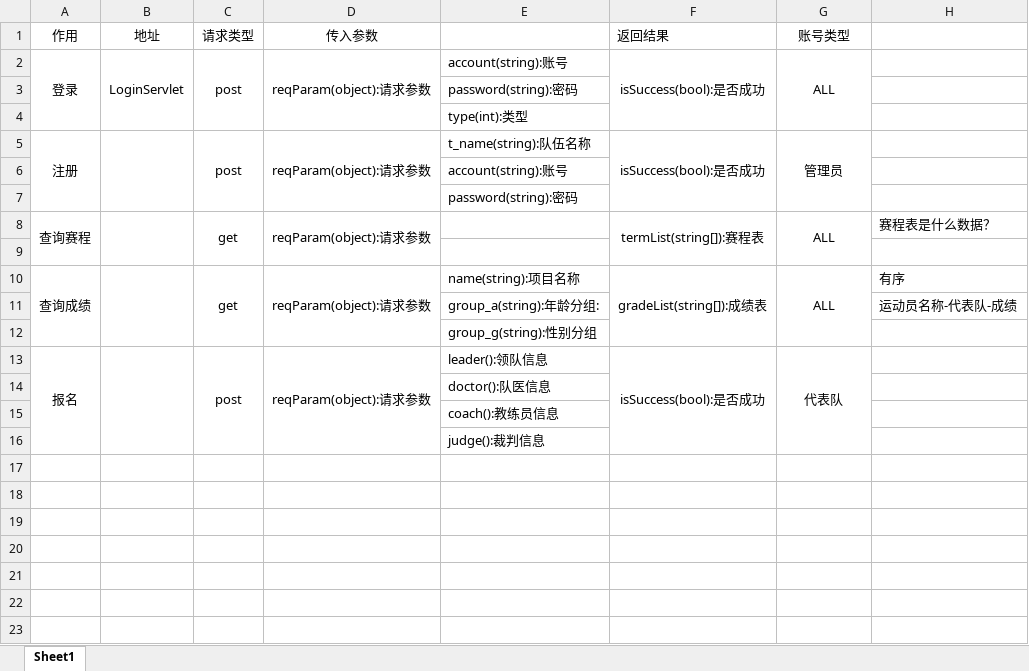
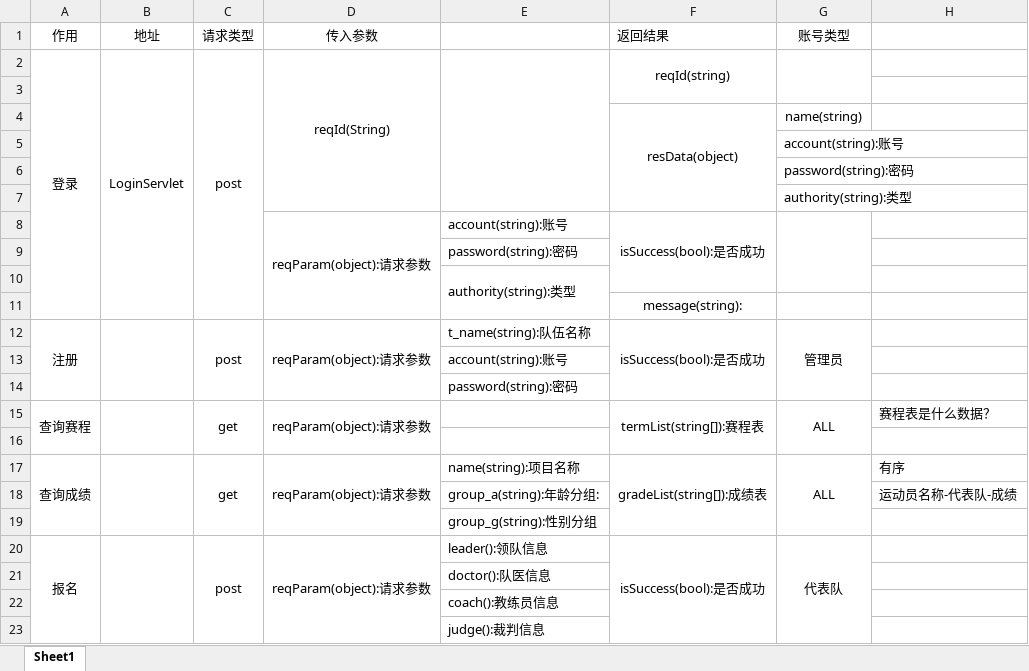
Before and after one commit to DaiDaotang/DatabaseItem, an Excel workbook: Developdocument/接口文档.xlsx, sheet Sheet1, drawn as a sheet; values as stored, in another font and other column widths than the file's, no borders; removed rows and columns are numbered as before the commit, all else as after; the diff names each change by its address in the sheet, - before the commit and + after, or states it on an @@ line.

Commit message:
接口文档

```diff
--- a/Developdocument/接口文档.xlsx (sheet Sheet1)
+++ b/Developdocument/接口文档.xlsx (sheet Sheet1)
-D2 (传入参数): reqParam(object):请求参数
+D2 (传入参数): reqId(String)
-D2:D4 merged
+D2:D7 merged
-E2: account(string):账号
+E2: (empty)
+E2:E7 merged
-F2 (返回结果): isSuccess(bool):是否成功
+F2 (返回结果): reqId(string)
-F2:F4 merged
+F2:F3 merged
-G2 (账号类型): ALL
+G2 (账号类型): (empty)
-G2:G4 merged
+G2:G3 merged
+row 3: (empty)
+row 4:  |  |  |  |  | resData(object) | name(string)
+row 5:  |  |  |  |  |  | account(string):账号
+row 6:  |  |  |  |  |  | password(string):密码
+row 7:  |  |  |  |  |  | authority(string):类型
+row 8:  |  |  | reqParam(object):请求参数 | account(string):账号 | isSuccess(bool):是否成功
-E10: type(int):类型
+E10: authority(string):类型
+E10:E11 merged
+row 11:  |  |  |  |  | message(string):
```
